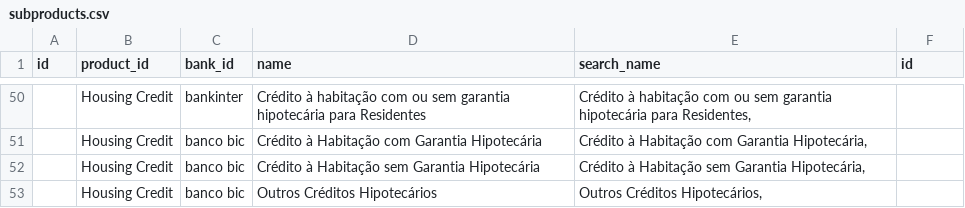
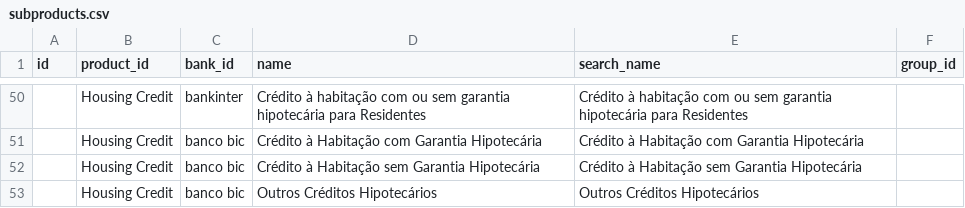
Before and after one commit to susannapezzini/pwc_challenge, a CSV file: lib/seeds/subproducts.csv, drawn as a sheet; only a part is shown, gaps mark what is left out; the diff covers the shown part only.

Commit message:
added active field to fee, created group tbl, updated seeds

```diff
--- a/lib/seeds/subproducts.csv
+++ b/lib/seeds/subproducts.csv
@@ -1 +1 @@
-id;product_id;bank_id;name;search_name;id
+id;product_id;bank_id;name;search_name;group_id
@@ -50,4 +50,4 @@
-;Housing Credit;bankinter;Crédito à habitação com ou sem garantia hipotecária para Residentes;Crédito à habitação com ou sem garantia hipotecária para Residentes,
-;Housing Credit;banco bic;Crédito à Habitação com Garantia Hipotecária;Crédito à Habitação com Garantia Hipotecária,
-;Housing Credit;banco bic;Crédito à Habitação sem Garantia Hipotecária;Crédito à Habitação sem Garantia Hipotecária,
-;Housing Credit;banco bic;Outros Créditos Hipotecários;Outros Créditos Hipotecários,
+;Housing Credit;bankinter;Crédito à habitação com ou sem garantia hipotecária para Residentes;Crédito à habitação com ou sem garantia hipotecária para Residentes;
+;Housing Credit;banco bic;Crédito à Habitação com Garantia Hipotecária;Crédito à Habitação com Garantia Hipotecária;
+;Housing Credit;banco bic;Crédito à Habitação sem Garantia Hipotecária;Crédito à Habitação sem Garantia Hipotecária;
+;Housing Credit;banco bic;Outros Créditos Hipotecários;Outros Créditos Hipotecários;
```
Also changed, not shown: 69 edited cells elsewhere in this file, 9 other files.
